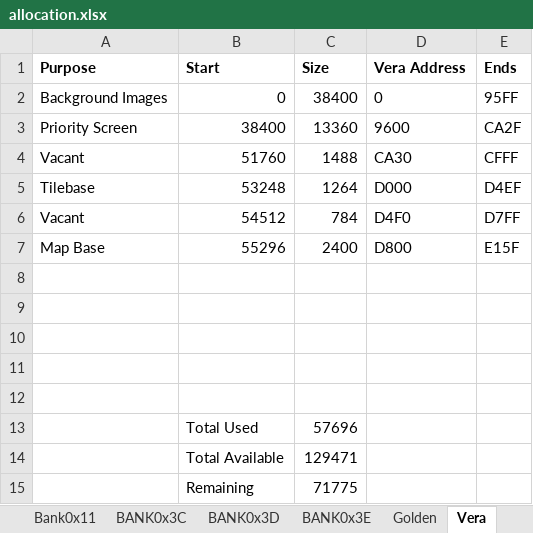
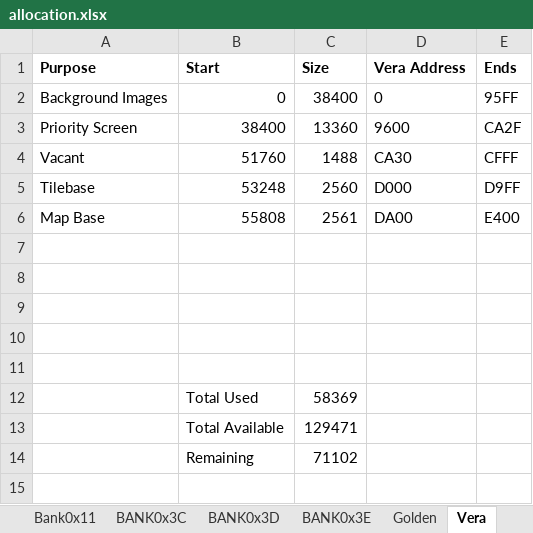
Before and after one commit to wizardmanannan/CX16Agi, an Excel workbook: docs/allocation.xlsx, sheet Vera, drawn as a sheet; values as stored, in another font and other column widths than the file's, no borders; removed rows and columns are numbered as before the commit, all else as after; the diff names each change by its address in the sheet, - before the commit and + after, or states it on an @@ line.

```diff
--- a/docs/allocation.xlsx (sheet Vera)
+++ b/docs/allocation.xlsx (sheet Vera)
-C5 (Size): 1264
+C5 (Size): 2560
-E5 (Ends): D4EF
+E5 (Ends): D9FF
-row 6: Vacant | 54512 | 784 | D4F0 | D7FF
-row 7: Map Base | 55296 | 2400 | D800 | E15F
+row 6: Map Base | 55808 | 2561 | DA00 | E400
-C12 (Size): 57696
+C12 (Size): 58369
-C14 (Size): 71775
+C14 (Size): 71102
```
Also changed, not shown: 8 other files.
